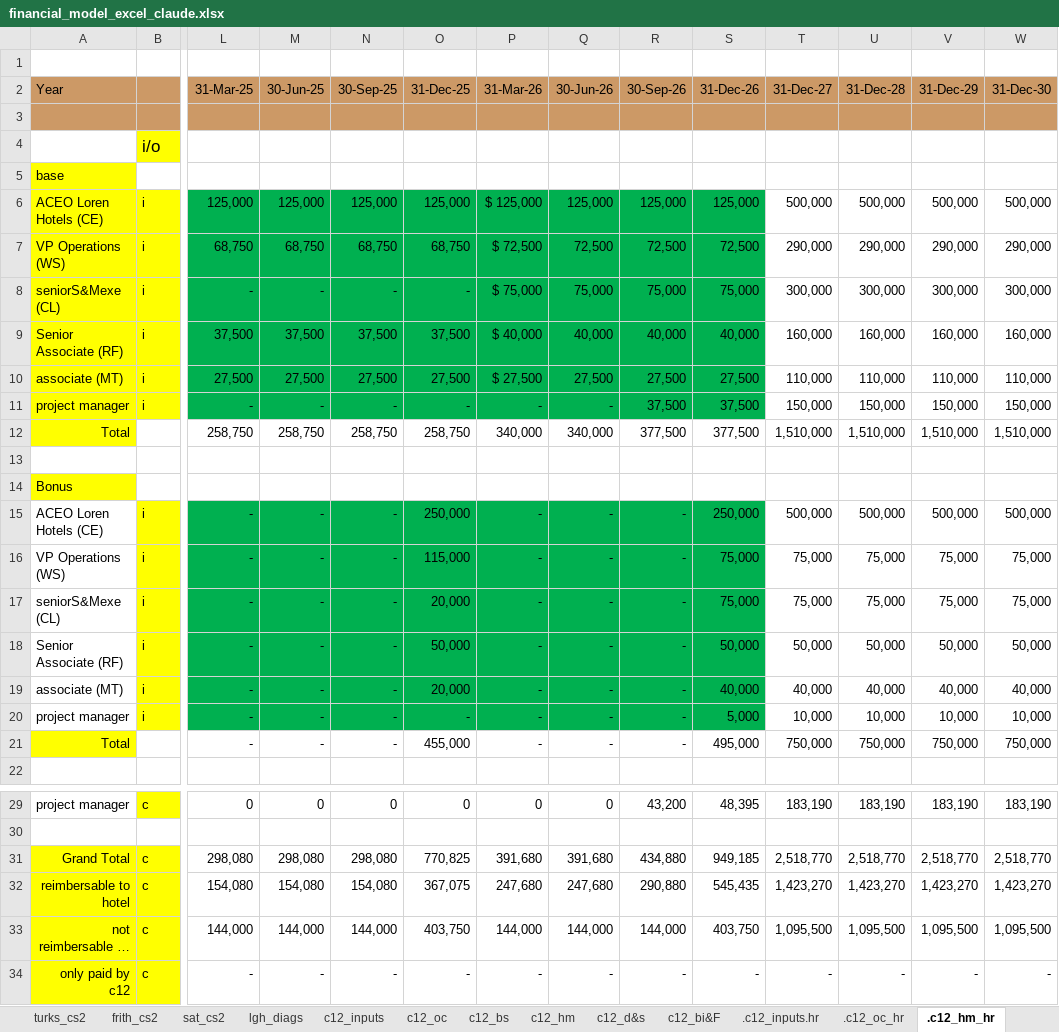
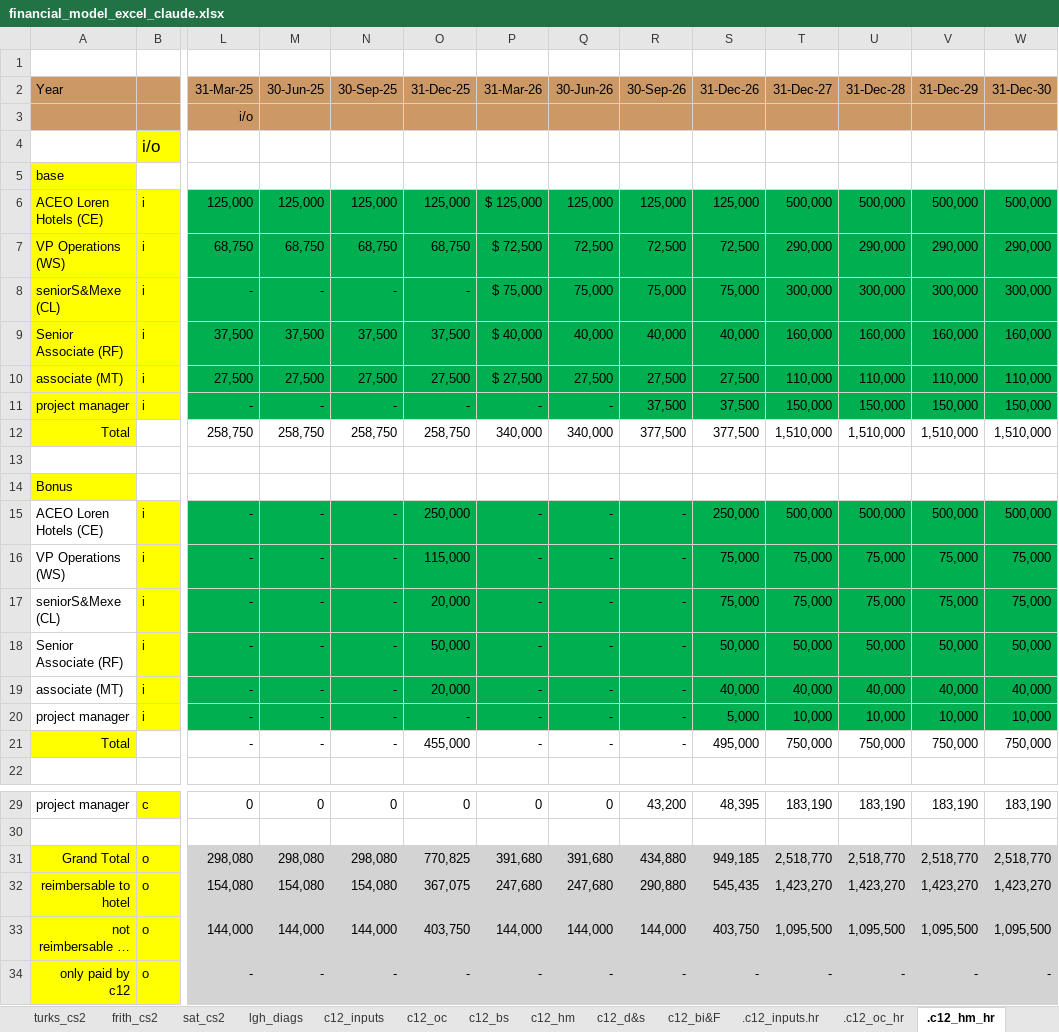
Before and after one commit to SKcoder01/lgh-financial-model, an Excel workbook: financial_model_excel_claude.xlsx, sheet .c12_hm_hr, drawn as a sheet; only a part is shown, gaps mark what is left out; long unchanged cells end in …; values as stored, in another font and other column widths than the file's, no borders; rows hold the shown columns only; the diff names each change by its address in the sheet, - before the commit and + after, or states it on an @@ line.

```diff
--- a/financial_model_excel_claude.xlsx (sheet .c12_hm_hr)
+++ b/financial_model_excel_claude.xlsx (sheet .c12_hm_hr)
-row 3: (empty)
+row 3:  |  | i/o
-T6:W11 fill: none
+T6:W11 fill: #00B050
-T15:W20 fill: none
+T15:W20 fill: #00B050
-B31:B34: c
+B31:B34: o
-L31:W34 fill: none
+L31:W34 fill: #D3D3D3
```
Also changed, not shown: sheet .c12_alloc, sheet .c12_bi&f_hr, sheet .c12_oc_hr, sheet .c12_d&s_hr, sheet c12_oc, sheet c12_inputs, 4 more sheets.
